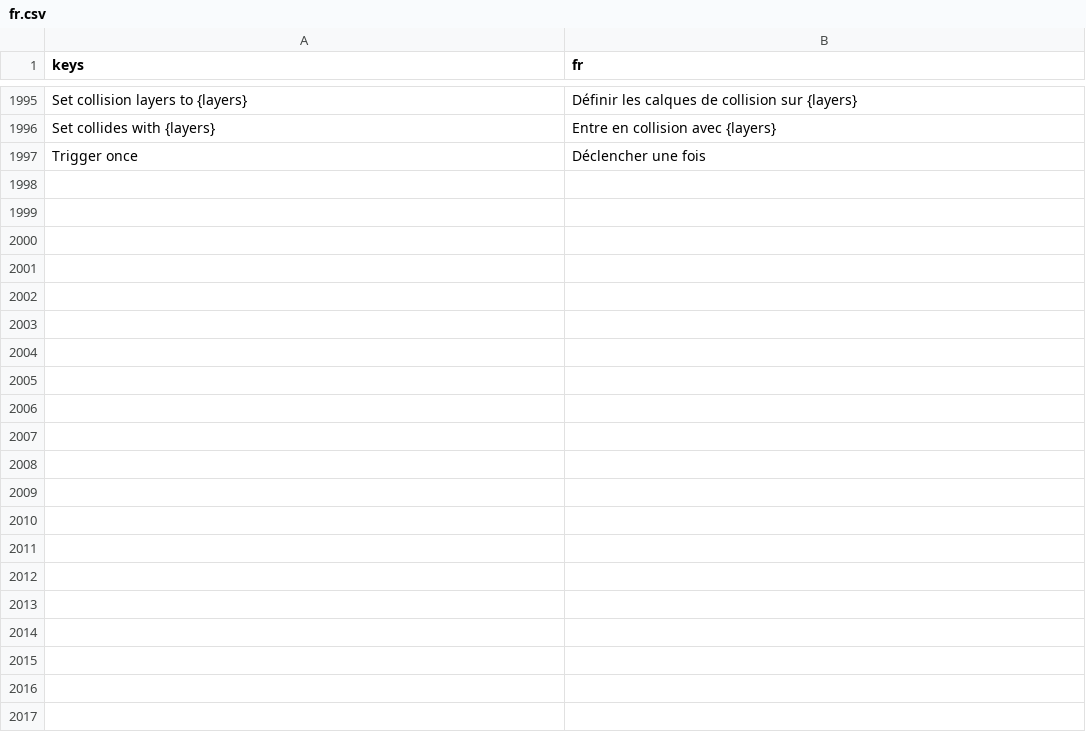
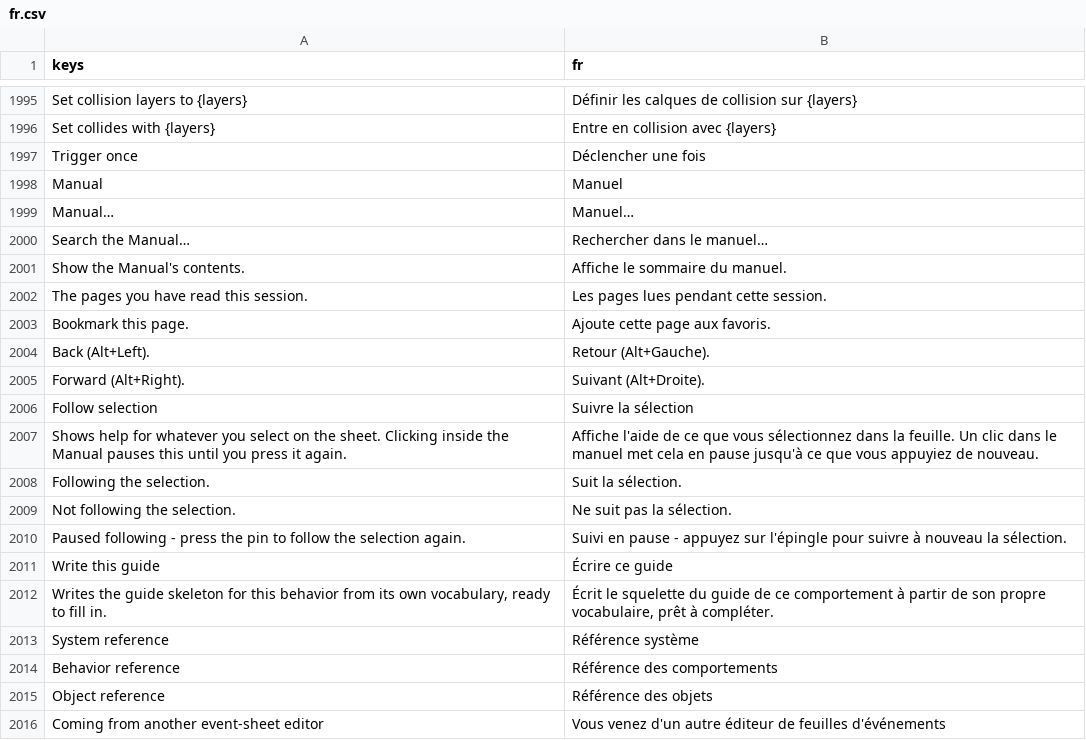
Before and after one commit to SalmanShhh/Godot-EventSheet-Visual-Scripting, a CSV file: addons/eventsheet/translations/fr.csv, drawn as a sheet; only a part is shown, gaps mark what is left out; the diff covers the shown part only.

```diff
--- a/addons/eventsheet/translations/fr.csv
+++ b/addons/eventsheet/translations/fr.csv
@@ -2021 +2021,20 @@ Set collides with {layers},Entre en collision avec {layers}
 Trigger once,Déclencher une fois
+Manual,Manuel
+Manual…,Manuel…
+Search the Manual…,Rechercher dans le manuel…
+Show the Manual's contents.,Affiche le sommaire du manuel.
+The pages you have read this session.,Les pages lues pendant cette session.
+Bookmark this page.,Ajoute cette page aux favoris.
+Back (Alt+Left).,Retour (Alt+Gauche).
+Forward (Alt+Right).,Suivant (Alt+Droite).
+Follow selection,Suivre la sélection
+Shows help for whatever you select on the sheet. Clicking inside the Manual pauses this until you press it again.,Affiche l'aide de ce que vous sélectionnez dans la feuille. Un clic dans le manuel met cela en pause jusqu'à ce que vous appuyiez de nouveau.
+Following the selection.,Suit la sélection.
+Not following the selection.,Ne suit pas la sélection.
+Paused following - press the pin to follow the selection again.,Suivi en pause - appuyez sur l'épingle pour suivre à nouveau la sélection.
+Write this guide,Écrire ce guide
+"Writes the guide skeleton for this behavior from its own vocabulary, ready to fill in.","Écrit le squelette du guide de ce comportement à partir de son propre vocabulaire, prêt à compléter."
+System reference,Référence système
+Behavior reference,Référence des comportements
+Object reference,Référence des objets
+Coming from another event-sheet editor,Vous venez d'un autre éditeur de feuilles d'événements
```
Also changed, not shown: 18 added rows elsewhere in this file, addons/eventsheet/translations/de.csv, addons/eventsheet/translations/it.csv, 22 other files.
